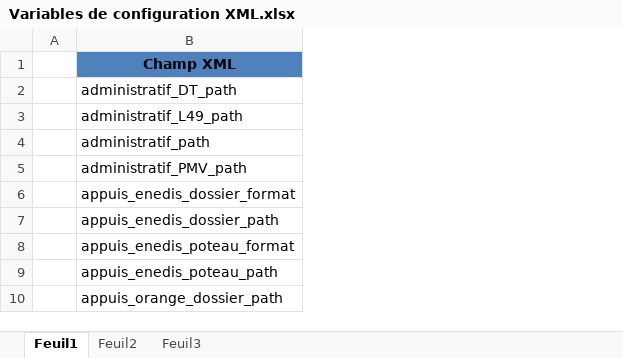
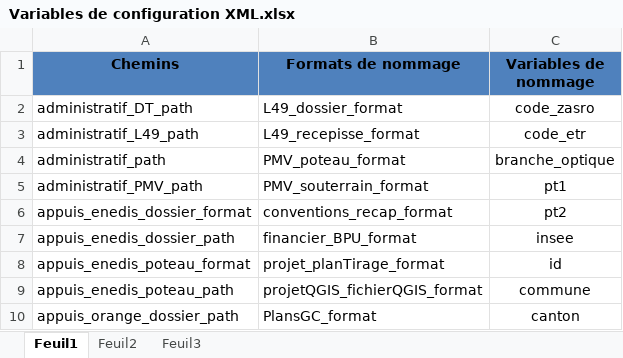
Before and after one commit to sbenamar/Controleur_GCBLO-, an Excel workbook: Documentation/Variables de configuration XML.xlsx, sheet Feuil1, drawn as a sheet; only a part is shown; values as stored, in another font and other column widths than the file's, no borders; removed rows and columns are numbered as before the commit, all else as after; the diff names each change by its address in the sheet, - before the commit and + after, or states it on an @@ line.

```diff
--- a/Documentation/Variables de configuration XML.xlsx (sheet Feuil1)
+++ b/Documentation/Variables de configuration XML.xlsx (sheet Feuil1)
-column A, empty
+column B (Formats de nommage), rows 2-10: L49_dossier_format | L49_recepisse_format | PMV_poteau_format | PMV_souterrain_format | conventions_recap_format | financier_BPU_format | projet_planTirage_format | projetQGIS_fichierQGIS_format | PlansGC_format
+column C (Variables de nommage), rows 2-10: code_zasro | code_etr | branche_optique | pt1 | pt2 | insee | id | commune | canton
-A1: Champ XML
+A1: Chemins
```
Also changed, not shown: Documentation/Controleur.xlsx, 5 other files.
